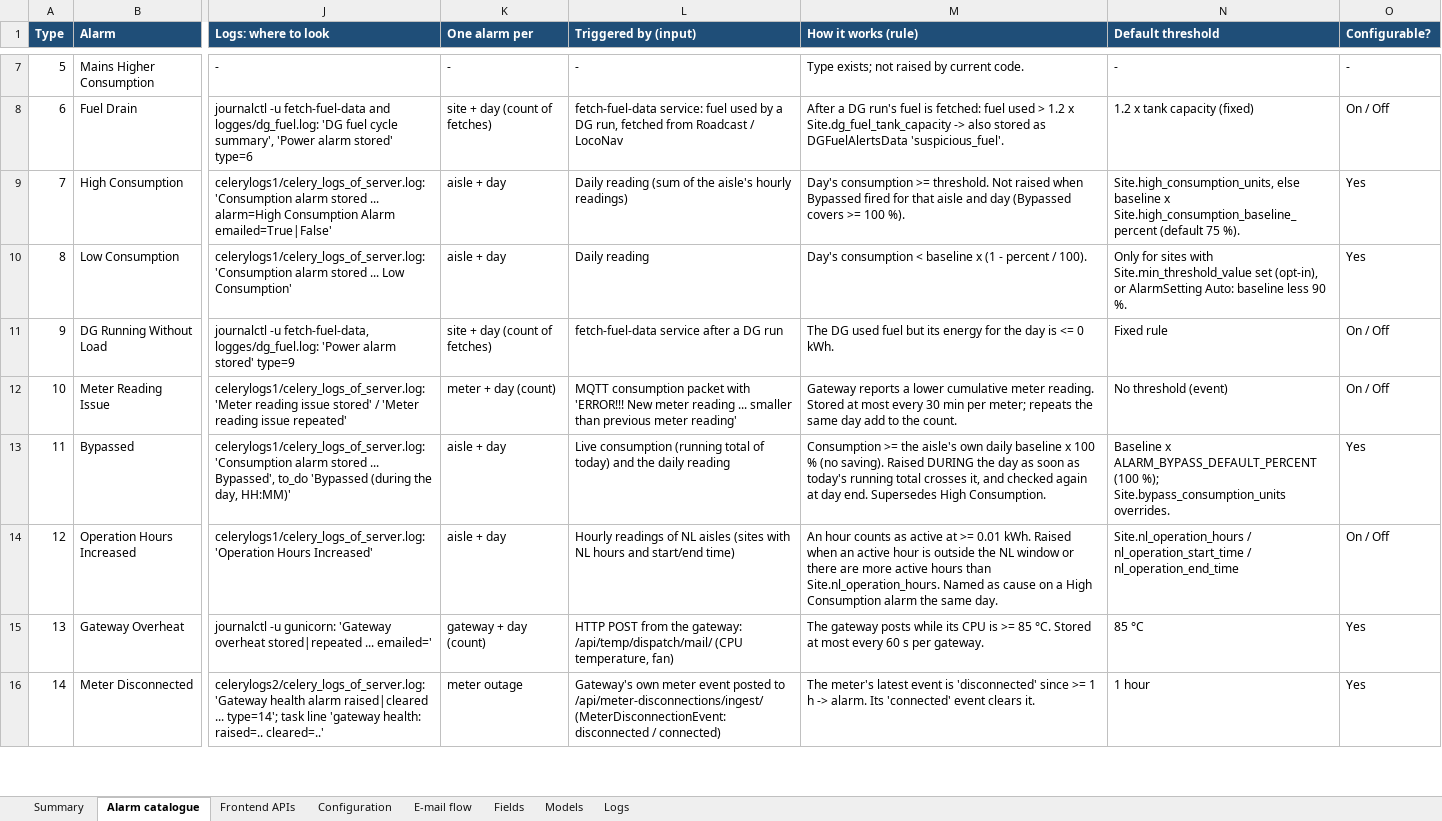
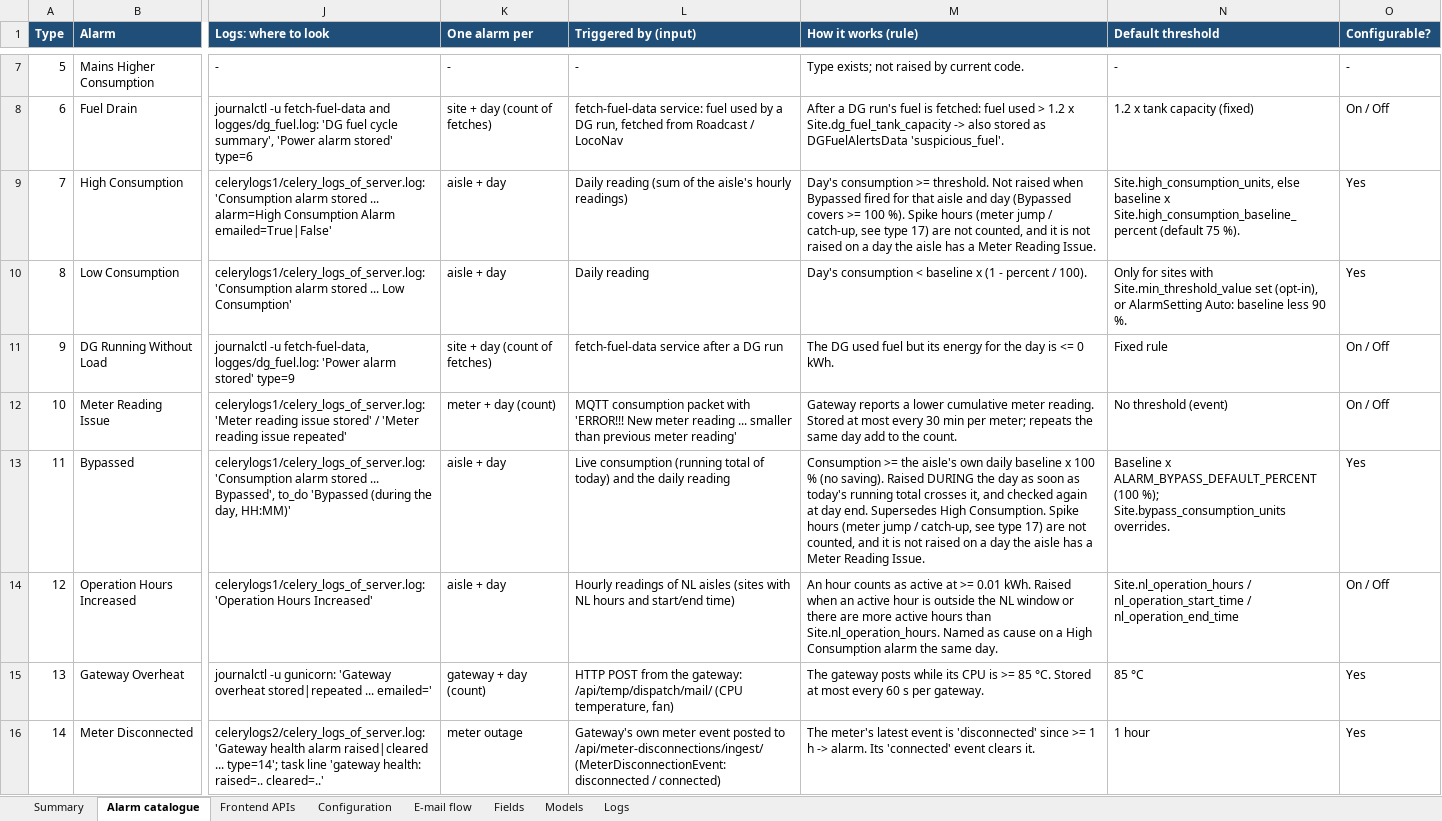
Before and after one commit to ashutoshdubey-aviconn/AVC-backend, an Excel workbook: docs/alarms/ALARM_CATALOGUE.xlsx, sheet Alarm catalogue, drawn as a sheet; only a part is shown, gaps mark what is left out; values as stored, in another font and other column widths than the file's, no borders; the diff covers the shown part only; the diff names each change by its address in the sheet, - before the commit and + after, or states it on an @@ line.

```diff
--- a/docs/alarms/ALARM_CATALOGUE.xlsx (sheet Alarm catalogue)
+++ b/docs/alarms/ALARM_CATALOGUE.xlsx (sheet Alarm catalogue)
-M9 (How it works (rule)): …100 %).
+M9 (How it works (rule)): …100 %). Spike hours (meter jump / catch-up, see type 17) are not counted, and it is not raised on a day the aisle has a Meter Reading Issue.
-M13 (How it works (rule)): …High Consumption.
+M13 (How it works (rule)): …High Consumption. Spike hours (meter jump / catch-up, see type 17) are not counted, and it is not raised on a day the aisle has a Meter Reading Issue.
```
Also changed, not shown: 1 added row and 1 edited cell elsewhere in this sheet, sheet Configuration, sheet Models, sheet Summary, 10 other files.
